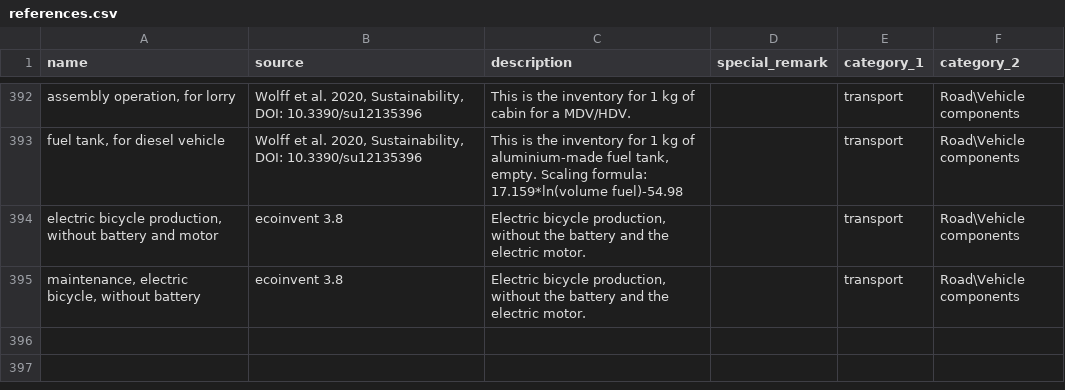
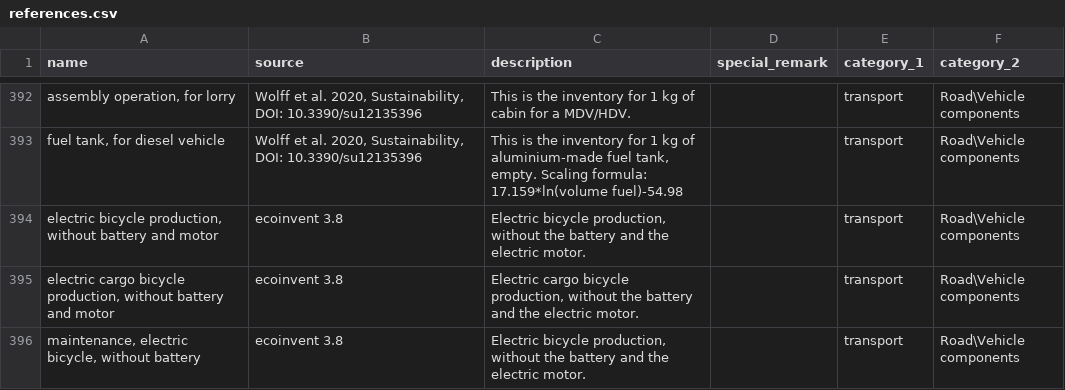
Before and after one commit to romainsacchi/carculator_utils, a CSV file: carculator_utils/data/export/references.csv, drawn as a sheet; only a part is shown, gaps mark what is left out; the diff names each change by its address in the sheet, - before the commit and + after, or states it on an @@ line.

```diff
--- a/carculator_utils/data/export/references.csv
+++ b/carculator_utils/data/export/references.csv
+row 395: electric cargo bicycle production, without battery and motor | ecoinvent 3.8 | Electric cargo bicycle production, without the battery and the electric motor. |  | transport | Road\Vehicle components
```
Also changed, not shown: 2 other files.
